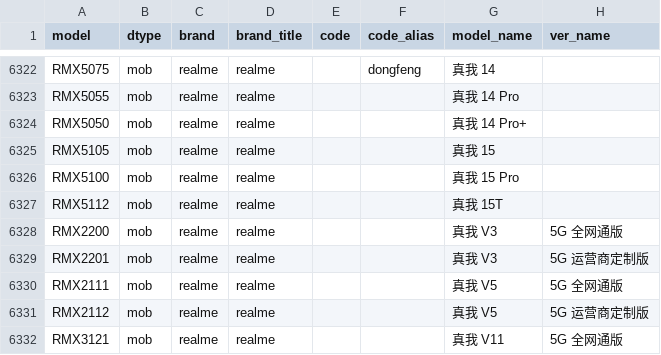
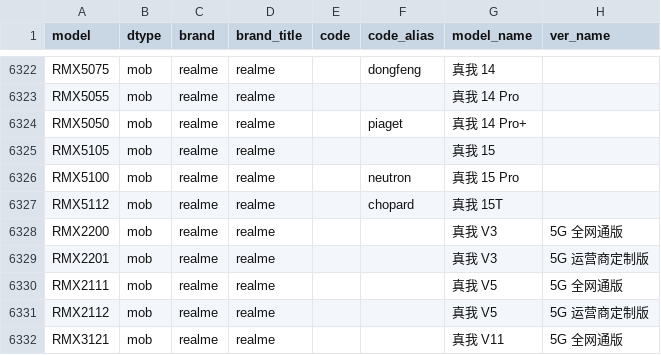
Before and after one commit to KHwang9883/MobileModels-csv, a CSV file: models.csv, drawn as a sheet; only a part is shown, gaps mark what is left out.

Commit message:
Sync with MobileModels e21a38888e0a709c1c72e2b0cb670ed9cb757549

```diff
--- a/models.csv
+++ b/models.csv
@@ -6323,6 +6323,6 @@ RMX5075,mob,realme,realme,,dongfeng,真我 14,
 RMX5055,mob,realme,realme,,,真我 14 Pro,
-RMX5050,mob,realme,realme,,,真我 14 Pro+,
+RMX5050,mob,realme,realme,,piaget,真我 14 Pro+,
 RMX5105,mob,realme,realme,,,真我 15,
-RMX5100,mob,realme,realme,,,真我 15 Pro,
-RMX5112,mob,realme,realme,,,真我 15T,
+RMX5100,mob,realme,realme,,neutron,真我 15 Pro,
+RMX5112,mob,realme,realme,,chopard,真我 15T,
 RMX2200,mob,realme,realme,,,真我 V3,5G 全网通版
```
Also changed, not shown: 1 other file.
